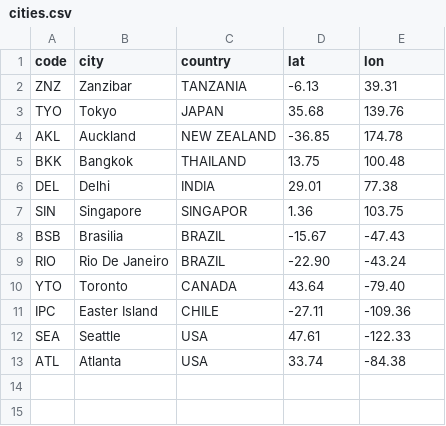
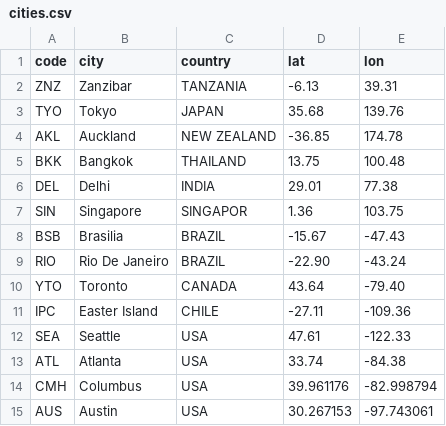
Before and after one commit to rtoddf/d3-bliss, a CSV file: samples/data/cities.csv, drawn as a sheet.

```diff
--- a/samples/data/cities.csv
+++ b/samples/data/cities.csv
@@ -13 +13,3 @@ SEA,Seattle,USA,47.61,-122.33
 ATL,Atlanta,USA,33.74,-84.38
+CMH,Columbus,USA,39.961176,-82.998794
+AUS,Austin,USA,30.267153,-97.743061
```
Also changed, not shown: data/cities.csv, 2 other files.
